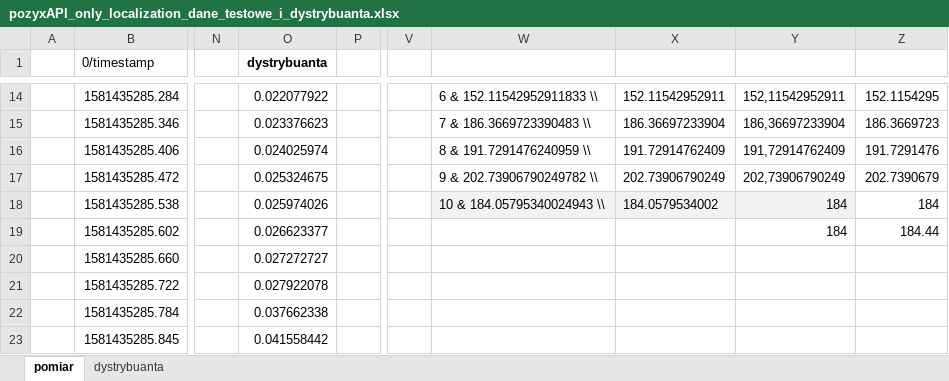
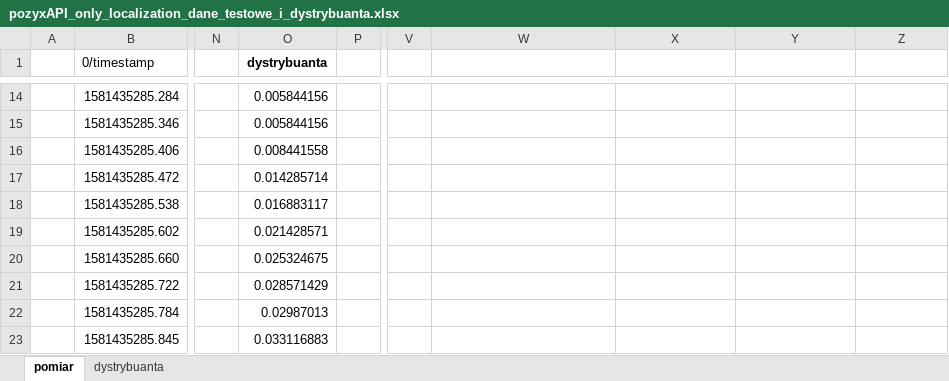
Before and after one commit to Bonniu/SztucznaInteligencjaLab, an Excel workbook: Zadanie2/dane/pozyxAPI_only_localization_dane_testowe_i_dystrybuanta.xlsx, sheet pomiar, drawn as a sheet; only a part is shown, gaps mark what is left out; values as stored, in another font and other column widths than the file's, no borders; charts and pictures not drawn; the diff covers the shown part only; the diff names each change by its address in the sheet, - before the commit and + after, or states it on an @@ line.

```diff
--- a/Zadanie2/dane/pozyxAPI_only_localization_dane_testowe_i_dystrybuanta.xlsx (sheet pomiar)
+++ b/Zadanie2/dane/pozyxAPI_only_localization_dane_testowe_i_dystrybuanta.xlsx (sheet pomiar)
-O14 (dystrybuanta): 0.022077922
+O14 (dystrybuanta): 0.005844156
-W14: 6 & 152.11542952911833 \\
+W14: (empty)
-X14: 152.11542952911
+X14: (empty)
-Y14: 152,11542952911
+Y14: (empty)
-Z14: 152.1154295
+Z14: (empty)
-O15 (dystrybuanta): 0.023376623
+O15 (dystrybuanta): 0.005844156
-W15: 7 & 186.3669723390483 \\
+W15: (empty)
-X15: 186.36697233904
+X15: (empty)
-Y15: 186,36697233904
+Y15: (empty)
-Z15: 186.3669723
+Z15: (empty)
-O16 (dystrybuanta): 0.024025974
+O16 (dystrybuanta): 0.008441558
-W16: 8 & 191.7291476240959 \\
+W16: (empty)
-X16: 191.72914762409
+X16: (empty)
-Y16: 191,72914762409
+Y16: (empty)
-Z16: 191.7291476
+Z16: (empty)
-O17 (dystrybuanta): 0.025324675
+O17 (dystrybuanta): 0.014285714
-W17: 9 & 202.73906790249782 \\
+W17: (empty)
-X17: 202.73906790249
+X17: (empty)
-Y17: 202,73906790249
+Y17: (empty)
-Z17: 202.7390679
+Z17: (empty)
-O18 (dystrybuanta): 0.025974026
+O18 (dystrybuanta): 0.016883117
-W18: 10 & 184.05795340024943 \\
+W18: (empty)
-W18:Y18 fill: #F2F2F2
+W18:Y18 fill: none
-X18: 184.0579534002
+X18: (empty)
-Y18:Y19: 184
+Y18:Y19: (empty)
-Z18: 184
+Z18: (empty)
-O19 (dystrybuanta): 0.026623377
+O19 (dystrybuanta): 0.021428571
-Z19: 184.44
+Z19: (empty)
-O20 (dystrybuanta): 0.027272727
+O20 (dystrybuanta): 0.025324675
-O21 (dystrybuanta): 0.027922078
+O21 (dystrybuanta): 0.028571429
-O22 (dystrybuanta): 0.037662338
+O22 (dystrybuanta): 0.02987013
-O23 (dystrybuanta): 0.041558442
+O23 (dystrybuanta): 0.033116883
```
Also changed, not shown: 1506 edited cells and cell formats elsewhere in this sheet, charts or pictures, 11 other files.
